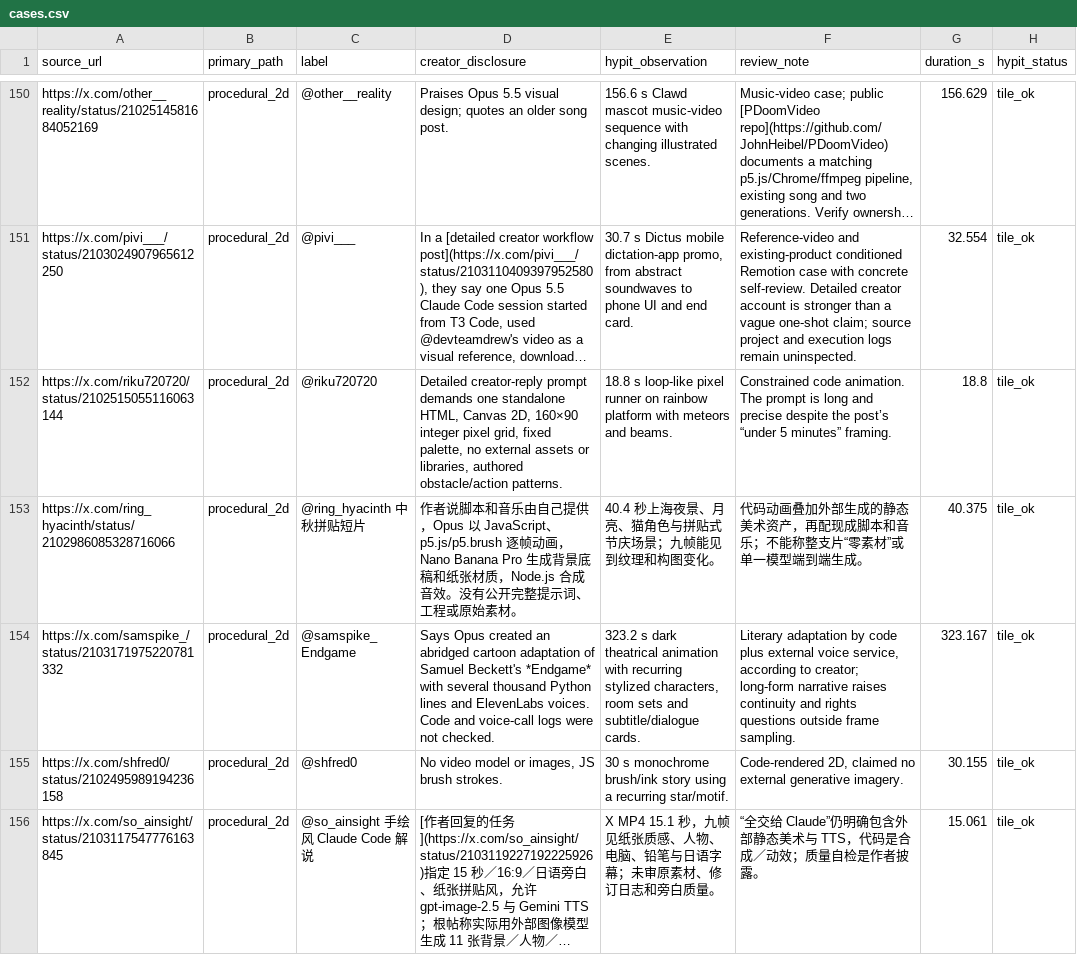
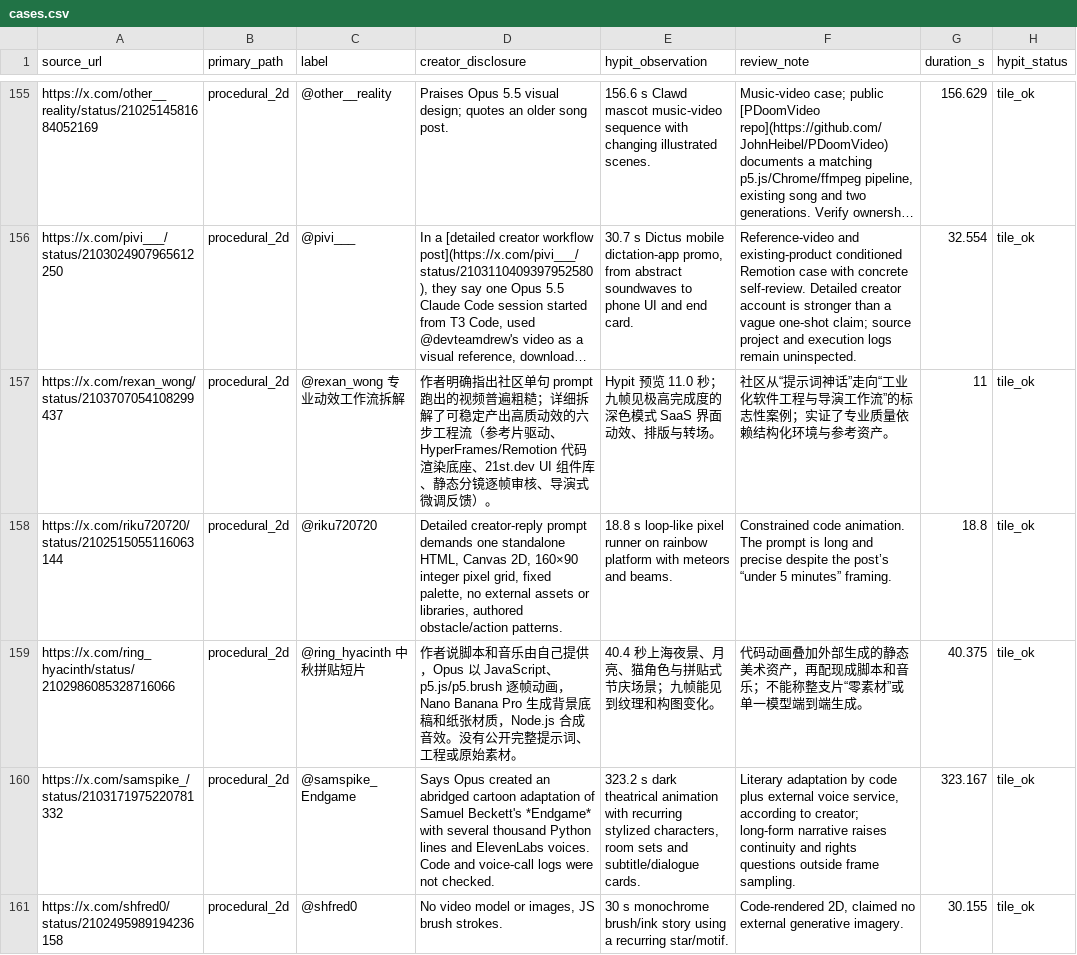
Before and after one commit to athemeroy/awesome-claude-5-5-videos, a CSV file: data/cases.csv, drawn as a sheet; only a part is shown, gaps mark what is left out; the shorter side is filled out with more unchanged rows; long unchanged cells end in …; the diff covers the shown part only; the diff names each change by its address in the sheet, - before the commit and + after, or states it on an @@ line.

```diff
--- a/data/cases.csv
+++ b/data/cases.csv
+row 157: https://x.com/rexan_wong/status/2103707054108299437 | procedural_2d | @rexan_wong 专业动效工作流拆解 | 作者明确指出社区单句 prompt 跑出的视频普遍粗糙；详细拆解了可稳定产出高质动效的六步工程流（参考片驱动、HyperFrames/Remotion 代码渲染底座、21st.dev UI 组件库、静态分镜逐帧审核、导演式微调反馈）。 | Hypit 预览 11.0 秒；九帧见极高完成度的深色模式 SaaS 界面动效、排版与转场。 | 社区从“提示词神话”走向“工业化软件工程与导演工作流”的标志性案例；实证了专业质量依赖结构化环境与参考资产。 | 11 | tile_ok
```
Also changed, not shown: 7 added rows elsewhere in this file, 9 other files.
